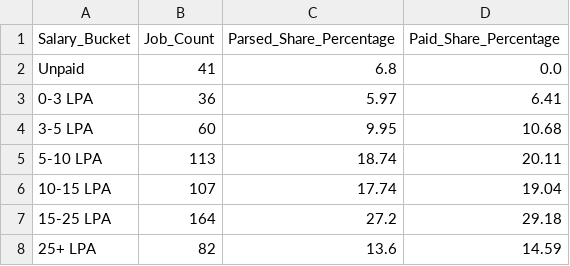
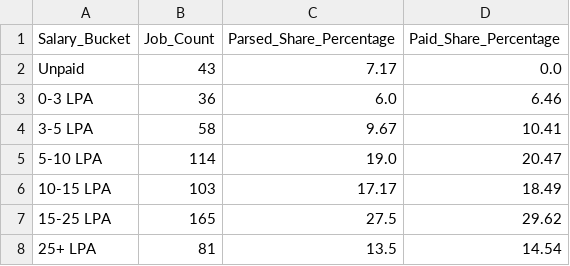
Before and after one commit to prabath1509/naukri-job-analytics-platform, a CSV file: data/salary_frequency.csv, drawn as a sheet.

```diff
--- a/data/salary_frequency.csv
+++ b/data/salary_frequency.csv
@@ -1,8 +1,8 @@
 Salary_Bucket,Job_Count,Parsed_Share_Percentage,Paid_Share_Percentage
-Unpaid,41,6.8,0.0
-0-3 LPA,36,5.97,6.41
-3-5 LPA,60,9.95,10.68
-5-10 LPA,113,18.74,20.11
-10-15 LPA,107,17.74,19.04
-15-25 LPA,164,27.2,29.18
-25+ LPA,82,13.6,14.59
+Unpaid,43,7.17,0.0
+0-3 LPA,36,6.0,6.46
+3-5 LPA,58,9.67,10.41
+5-10 LPA,114,19.0,20.47
+10-15 LPA,103,17.17,18.49
+15-25 LPA,165,27.5,29.62
+25+ LPA,81,13.5,14.54
```
Also changed, not shown: data/company_frequency.csv, data/field_quality.csv, 11 other files.
